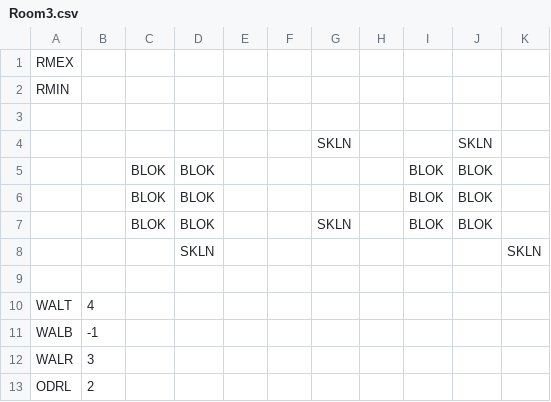
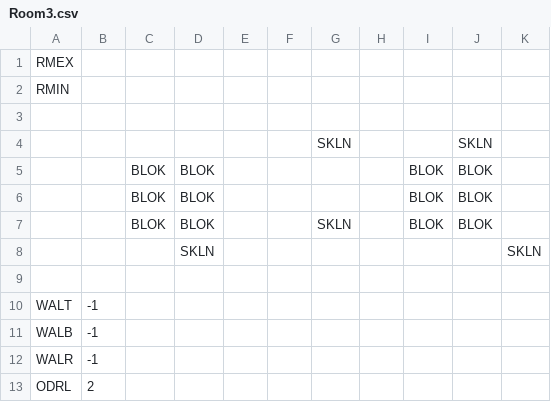
Before and after one commit to kylegessel/sprintfinity3902, a CSV file: Sprintfinity3902/Content/Rooms/Room3.csv, drawn as a sheet.

```diff
--- a/Sprintfinity3902/Content/Rooms/Room3.csv
+++ b/Sprintfinity3902/Content/Rooms/Room3.csv
@@ -9,5 +9,5 @@ RMIN,,,,,,,,,,,
  , , , , , , , , , , ,
-WALT,4,,,,,,,,,,
+WALT,-1,,,,,,,,,,
 WALB,-1,,,,,,,,,,
-WALR,3,,,,,,,,,,
+WALR,-1,,,,,,,,,,
 ODRL,2,,,,,,,,,,
```
Also changed, not shown: Sprintfinity3902/Content/Rooms/Room10.csv, Sprintfinity3902/Content/Rooms/Room11.csv, 4 other files.
